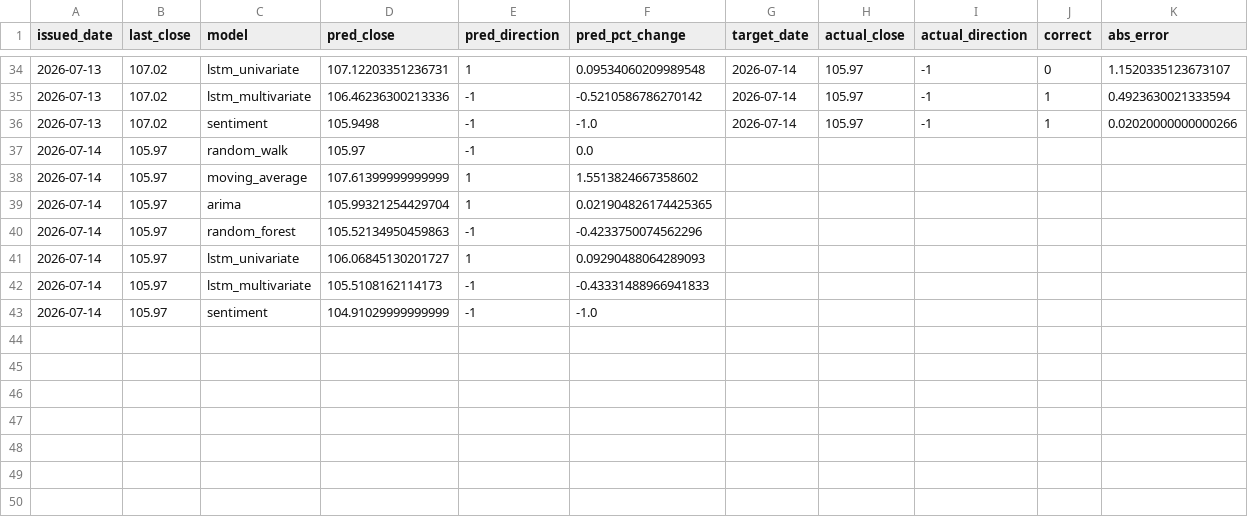
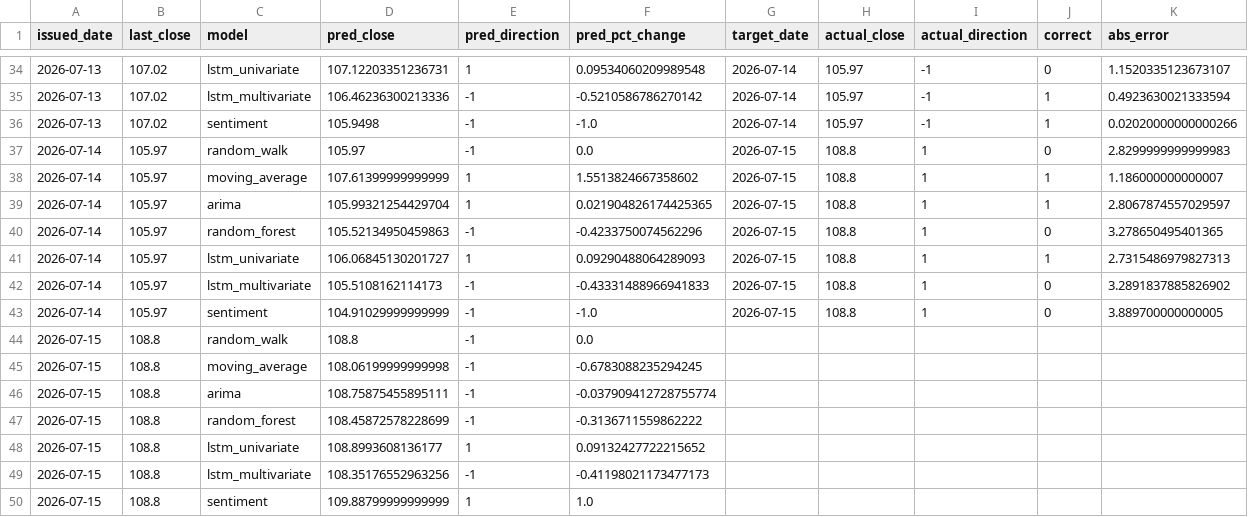
Before and after one commit to shichuhao/sangfor_stock_prediction, a CSV file: outputs/predictions.csv, drawn as a sheet; only a part is shown, gaps mark what is left out.

```diff
--- a/outputs/predictions.csv
+++ b/outputs/predictions.csv
@@ -36,8 +36,15 @@
 2026-07-13,107.02,sentiment,105.9498,-1,-1.0,2026-07-14,105.97,-1,1,0.02020000000000266
-2026-07-14,105.97,random_walk,105.97,-1,0.0,,,,,
-2026-07-14,105.97,moving_average,107.61399999999999,1,1.5513824667358602,,,,,
-2026-07-14,105.97,arima,105.99321254429704,1,0.021904826174425365,,,,,
-2026-07-14,105.97,random_forest,105.52134950459863,-1,-0.4233750074562296,,,,,
-2026-07-14,105.97,lstm_univariate,106.06845130201727,1,0.09290488064289093,,,,,
-2026-07-14,105.97,lstm_multivariate,105.5108162114173,-1,-0.43331488966941833,,,,,
-2026-07-14,105.97,sentiment,104.91029999999999,-1,-1.0,,,,,
+2026-07-14,105.97,random_walk,105.97,-1,0.0,2026-07-15,108.8,1,0,2.8299999999999983
+2026-07-14,105.97,moving_average,107.61399999999999,1,1.5513824667358602,2026-07-15,108.8,1,1,1.186000000000007
+2026-07-14,105.97,arima,105.99321254429704,1,0.021904826174425365,2026-07-15,108.8,1,1,2.8067874557029597
+2026-07-14,105.97,random_forest,105.52134950459863,-1,-0.4233750074562296,2026-07-15,108.8,1,0,3.278650495401365
+2026-07-14,105.97,lstm_univariate,106.06845130201727,1,0.09290488064289093,2026-07-15,108.8,1,1,2.7315486979827313
+2026-07-14,105.97,lstm_multivariate,105.5108162114173,-1,-0.43331488966941833,2026-07-15,108.8,1,0,3.2891837885826902
+2026-07-14,105.97,sentiment,104.91029999999999,-1,-1.0,2026-07-15,108.8,1,0,3.889700000000005
+2026-07-15,108.8,random_walk,108.8,-1,0.0,,,,,
+2026-07-15,108.8,moving_average,108.06199999999998,-1,-0.6783088235294245,,,,,
+2026-07-15,108.8,arima,108.75875455895111,-1,-0.037909412728755774,,,,,
+2026-07-15,108.8,random_forest,108.45872578228699,-1,-0.3136711559862222,,,,,
+2026-07-15,108.8,lstm_univariate,108.8993608136177,1,0.09132427722215652,,,,,
+2026-07-15,108.8,lstm_multivariate,108.35176552963256,-1,-0.41198021173477173,,,,,
+2026-07-15,108.8,sentiment,109.88799999999999,1,1.0,,,,,
```
Also changed, not shown: data/history.csv, data/index.csv, 2 other files.
